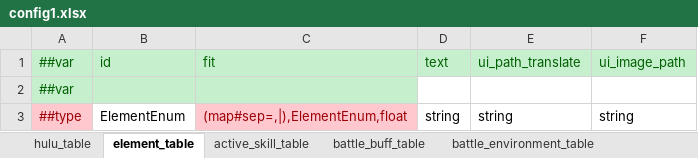
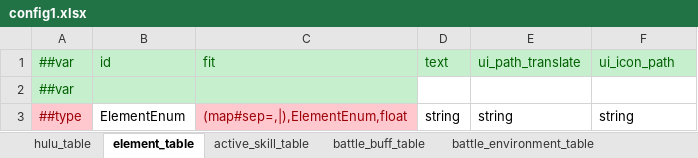
Before and after one commit to Unity-Devlop/BooomJam2024, an Excel workbook: Excels/Datas/config1.xlsx, sheet element_table, drawn as a sheet; only a part is shown; values as stored, in another font and other column widths than the file's, no borders; the diff names each change by its address in the sheet, - before the commit and + after, or states it on an @@ line.

Commit message:
feat:更新config1.xlsx
Update config1.xlsx

```diff
--- a/Excels/Datas/config1.xlsx (sheet element_table)
+++ b/Excels/Datas/config1.xlsx (sheet element_table)
-F1: ui_image_path
+F1: ui_icon_path
```
Also changed, not shown: 4 other files.
